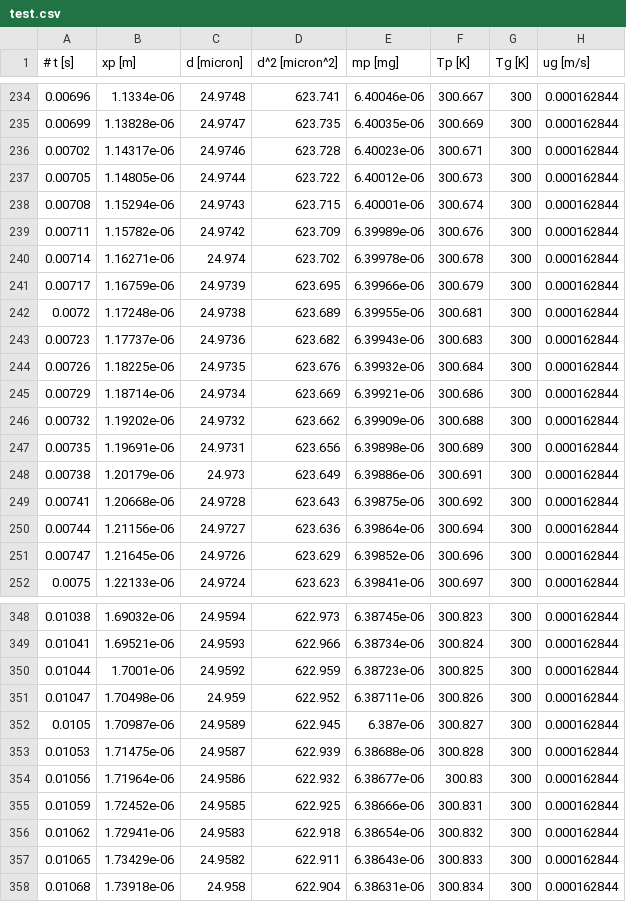
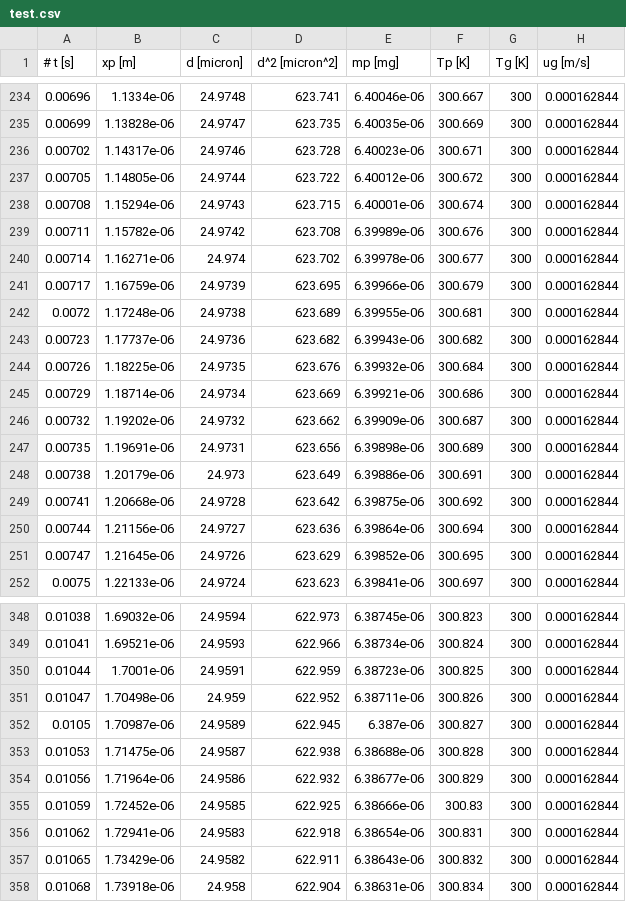
Before and after one commit to yujietang/twoPhaseCantera, a CSV file: test.csv, drawn as a sheet; only a part is shown, gaps mark what is left out; the diff covers the shown part only.

```diff
--- a/test.csv
+++ b/test.csv
@@ -236,17 +236,17 @@
 0.00702,1.14317e-06,24.9746,623.728,6.40023e-06,300.671,300,0.000162844
-0.00705,1.14805e-06,24.9744,623.722,6.40012e-06,300.673,300,0.000162844
+0.00705,1.14805e-06,24.9744,623.722,6.40012e-06,300.672,300,0.000162844
 0.00708,1.15294e-06,24.9743,623.715,6.40001e-06,300.674,300,0.000162844
-0.00711,1.15782e-06,24.9742,623.709,6.39989e-06,300.676,300,0.000162844
-0.00714,1.16271e-06,24.974,623.702,6.39978e-06,300.678,300,0.000162844
+0.00711,1.15782e-06,24.9742,623.708,6.39989e-06,300.676,300,0.000162844
+0.00714,1.16271e-06,24.974,623.702,6.39978e-06,300.677,300,0.000162844
 0.00717,1.16759e-06,24.9739,623.695,6.39966e-06,300.679,300,0.000162844
 0.0072,1.17248e-06,24.9738,623.689,6.39955e-06,300.681,300,0.000162844
-0.00723,1.17737e-06,24.9736,623.682,6.39943e-06,300.683,300,0.000162844
+0.00723,1.17737e-06,24.9736,623.682,6.39943e-06,300.682,300,0.000162844
 0.00726,1.18225e-06,24.9735,623.676,6.39932e-06,300.684,300,0.000162844
 0.00729,1.18714e-06,24.9734,623.669,6.39921e-06,300.686,300,0.000162844
-0.00732,1.19202e-06,24.9732,623.662,6.39909e-06,300.688,300,0.000162844
+0.00732,1.19202e-06,24.9732,623.662,6.39909e-06,300.687,300,0.000162844
 0.00735,1.19691e-06,24.9731,623.656,6.39898e-06,300.689,300,0.000162844
 0.00738,1.20179e-06,24.973,623.649,6.39886e-06,300.691,300,0.000162844
-0.00741,1.20668e-06,24.9728,623.643,6.39875e-06,300.692,300,0.000162844
+0.00741,1.20668e-06,24.9728,623.642,6.39875e-06,300.692,300,0.000162844
 0.00744,1.21156e-06,24.9727,623.636,6.39864e-06,300.694,300,0.000162844
-0.00747,1.21645e-06,24.9726,623.629,6.39852e-06,300.696,300,0.000162844
+0.00747,1.21645e-06,24.9726,623.629,6.39852e-06,300.695,300,0.000162844
 0.0075,1.22133e-06,24.9724,623.623,6.39841e-06,300.697,300,0.000162844
@@ -349,10 +349,10 @@
 0.01041,1.69521e-06,24.9593,622.966,6.38734e-06,300.824,300,0.000162844
-0.01044,1.7001e-06,24.9592,622.959,6.38723e-06,300.825,300,0.000162844
+0.01044,1.7001e-06,24.9591,622.959,6.38723e-06,300.825,300,0.000162844
 0.01047,1.70498e-06,24.959,622.952,6.38711e-06,300.826,300,0.000162844
 0.0105,1.70987e-06,24.9589,622.945,6.387e-06,300.827,300,0.000162844
-0.01053,1.71475e-06,24.9587,622.939,6.38688e-06,300.828,300,0.000162844
-0.01056,1.71964e-06,24.9586,622.932,6.38677e-06,300.83,300,0.000162844
-0.01059,1.72452e-06,24.9585,622.925,6.38666e-06,300.831,300,0.000162844
-0.01062,1.72941e-06,24.9583,622.918,6.38654e-06,300.832,300,0.000162844
-0.01065,1.73429e-06,24.9582,622.911,6.38643e-06,300.833,300,0.000162844
+0.01053,1.71475e-06,24.9587,622.938,6.38688e-06,300.828,300,0.000162844
+0.01056,1.71964e-06,24.9586,622.932,6.38677e-06,300.829,300,0.000162844
+0.01059,1.72452e-06,24.9585,622.925,6.38666e-06,300.83,300,0.000162844
+0.01062,1.72941e-06,24.9583,622.918,6.38654e-06,300.831,300,0.000162844
+0.01065,1.73429e-06,24.9582,622.911,6.38643e-06,300.832,300,0.000162844
 0.01068,1.73918e-06,24.958,622.904,6.38631e-06,300.834,300,0.000162844
```
Also changed, not shown: 166 edited cells elsewhere in this file, 7 other files.
